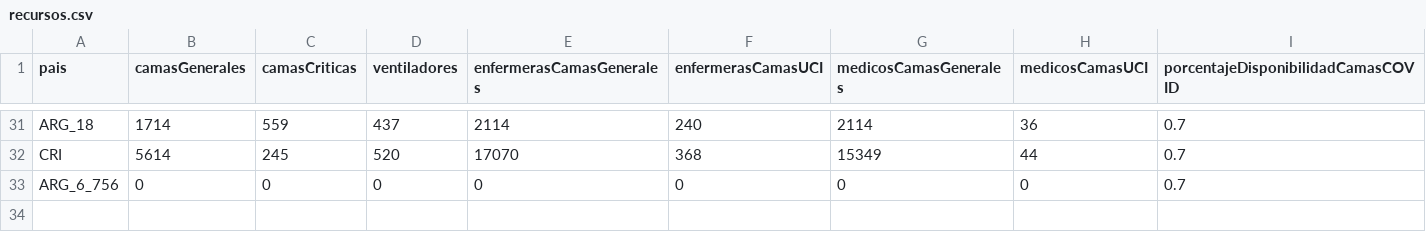
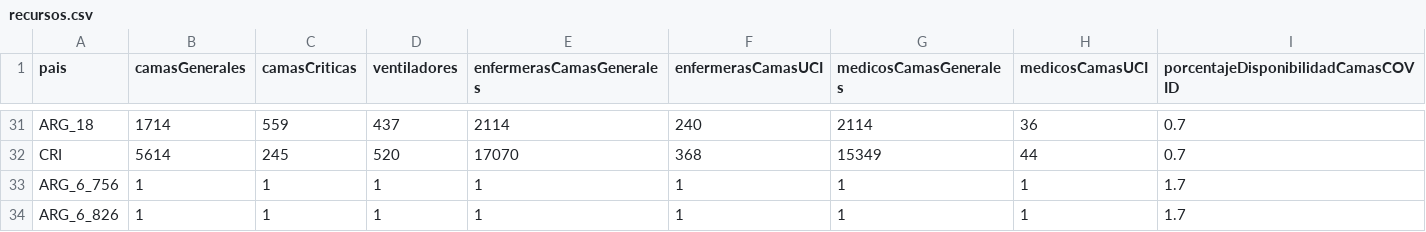
Before and after one commit to alopezo/modelocovid19, a CSV file: recursos.csv, drawn as a sheet; only a part is shown, gaps mark what is left out.

```diff
--- a/recursos.csv
+++ b/recursos.csv
@@ -32,2 +32,3 @@ ARG_18;1714;559;437;2114;240;2114;36;0.7
 CRI;5614;245;520;17070;368;15349;44;0.7
-ARG_6_756;0;0;0;0;0;0;0;0.7
+ARG_6_756;1;1;1;1;1;1;1;1.7
+ARG_6_826;1;1;1;1;1;1;1;1.7
```
Also changed, not shown: 14 other files.
